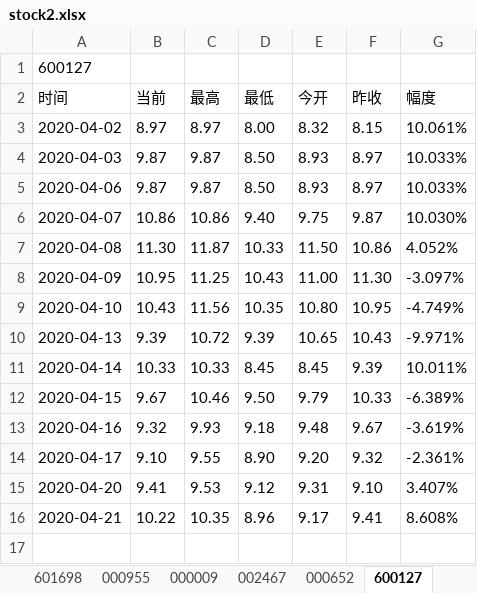
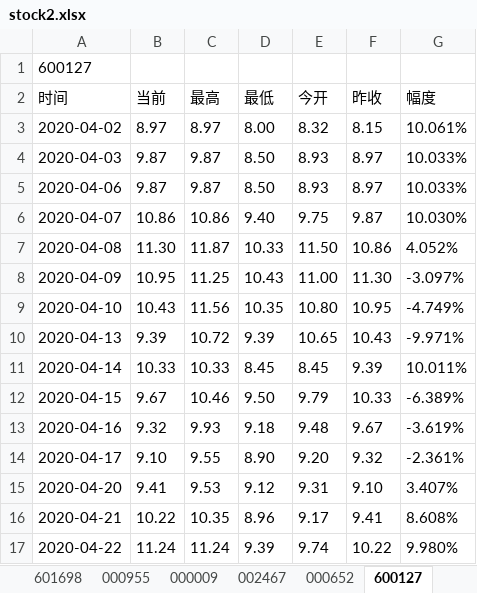
Before and after one commit to Felixshao/UiAutomation, an Excel workbook: file/stock2.xlsx, sheet 600127, drawn as a sheet; values as stored, in another font and other column widths than the file's, no borders; the diff names each change by its address in the sheet, - before the commit and + after, or states it on an @@ line.

```diff
--- a/file/stock2.xlsx (sheet 600127)
+++ b/file/stock2.xlsx (sheet 600127)
+row 17: 2020-04-22 | 11.24 | 11.24 | 9.39 | 9.74 | 10.22 | 9.980%
```
Also changed, not shown: sheet 000652, sheet 002467, sheet 000009, sheet 000955, sheet 601698, sheet 600223, 1 other file.
